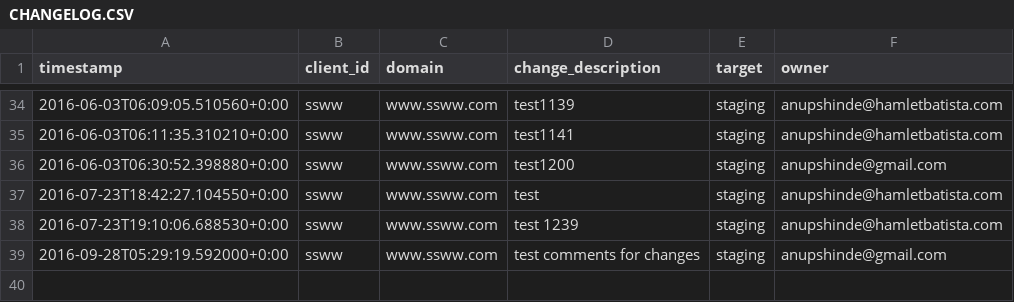
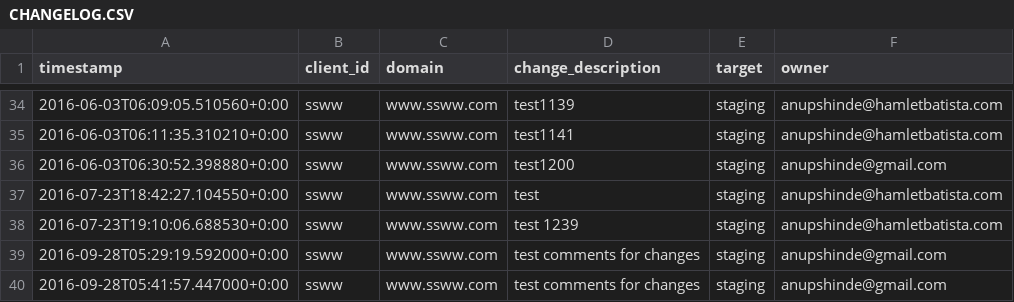
Before and after one commit to anupshinde/testTemp4, a CSV file: CHANGELOG.CSV, drawn as a sheet; only a part is shown, gaps mark what is left out.

Commit message:
test comments for changes
Changes pushed from RankSense Publisher Add-on
(anupshinde@gmail.com)

```diff
--- a/CHANGELOG.CSV
+++ b/CHANGELOG.CSV
@@ -39 +39,2 @@ timestamp,client_id,domain,change_description,target,owner
 2016-09-28T05:29:19.592000+0:00,ssww,www.ssww.com,"test comments for changes",staging,anupshinde@gmail.com
+2016-09-28T05:41:57.447000+0:00,ssww,www.ssww.com,"test comments for changes",staging,anupshinde@gmail.com
```
